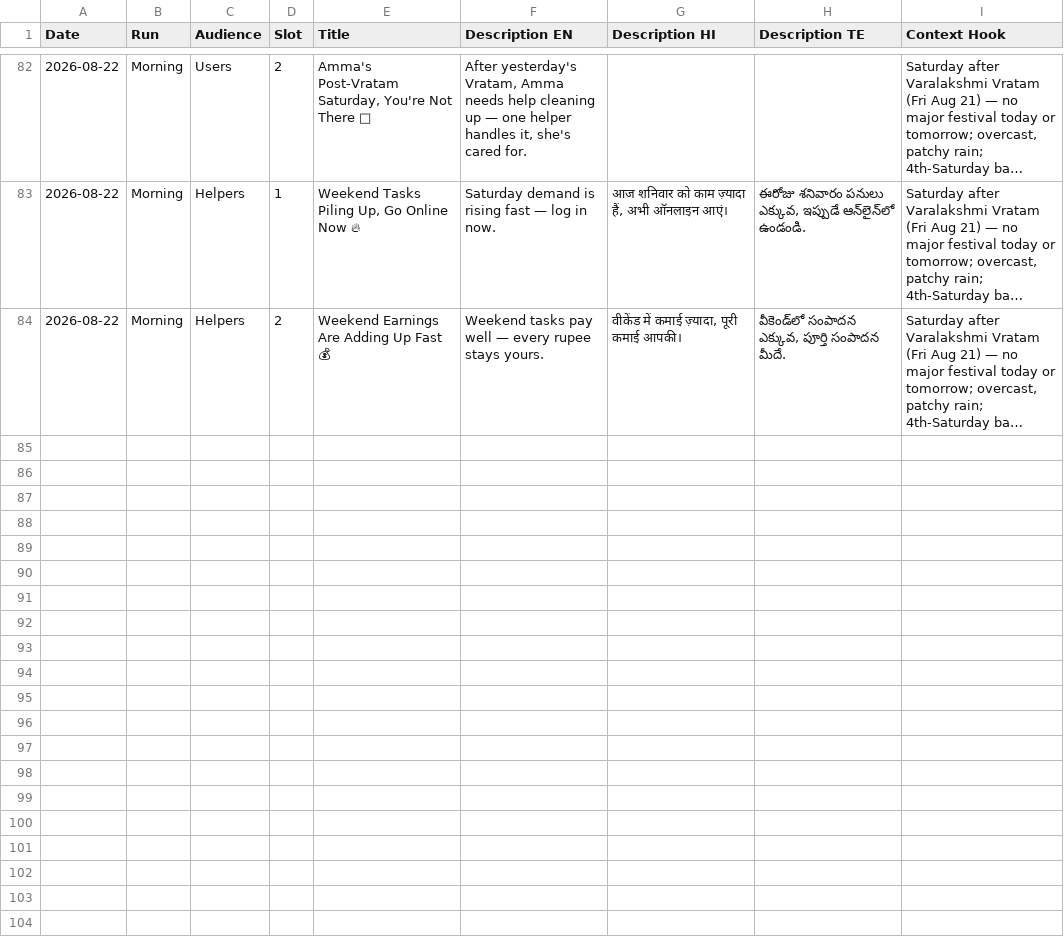
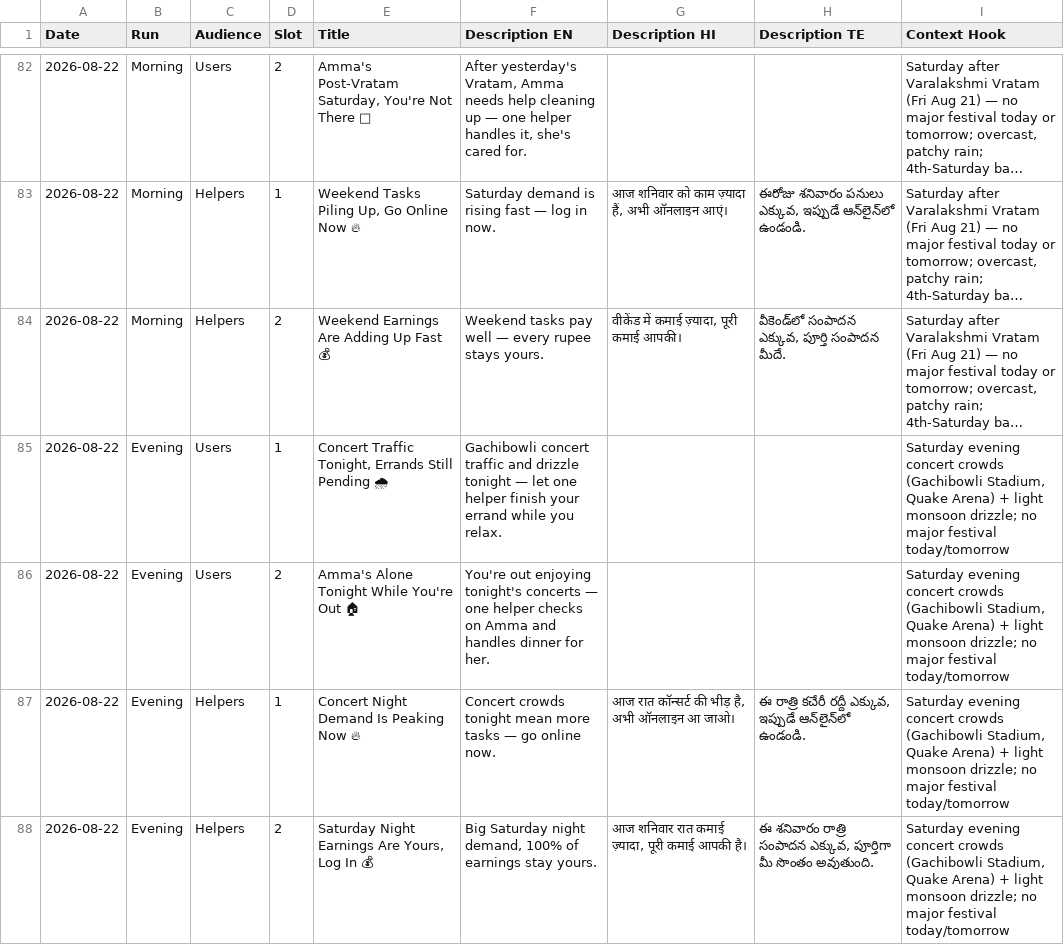
Before and after one commit to neeed2401/noddyy-notifications-log, a CSV file: notifications-log.csv, drawn as a sheet; only a part is shown, gaps mark what is left out; long unchanged cells end in …; the diff names each change by its address in the sheet, - before the commit and + after, or states it on an @@ line.

```diff
--- a/notifications-log.csv
+++ b/notifications-log.csv
+row 85: 2026-08-22 | Evening | Users | 1 | Concert Traffic Tonight, Errands Still Pending 🌧 | Gachibowli concert traffic and drizzle tonight — let one helper finish your errand while you relax. |  |  | Saturday evening concert crowds (Gachibowli Stadium, Quake Arena) + light monsoon drizzle; no major festival today/tomorrow
+row 86: 2026-08-22 | Evening | Users | 2 | Amma's Alone Tonight While You're Out 🏠 | You're out enjoying tonight's concerts — one helper checks on Amma and handles dinner for her. |  |  | Saturday evening concert crowds (Gachibowli Stadium, Quake Arena) + light monsoon drizzle; no major festival today/tomorrow
+row 87: 2026-08-22 | Evening | Helpers | 1 | Concert Night Demand Is Peaking Now 🔥 | Concert crowds tonight mean more tasks — go online now. | आज रात कॉन्सर्ट की भीड़ है, अभी ऑनलाइन आ जाओ। | ఈ రాత్రి కచేరీ రద్దీ ఎక్కువ, ఇప్పుడే ఆన్‌లైన్‌లో ఉండండి. | Saturday evening concert crowds (Gachibowli Stadium, Quake Arena) + light monsoon drizzle; no major festival today/tomorrow
+row 88: 2026-08-22 | Evening | Helpers | 2 | Saturday Night Earnings Are Yours, Log In 💰 | Big Saturday night demand, 100% of earnings stay yours. | आज शनिवार रात कमाई ज़्यादा, पूरी कमाई आपकी है। | ఈ శనివారం రాత్రి సంపాదన ఎక్కువ, పూర్తిగా మీ సొంతం అవుతుంది. | Saturday evening concert crowds (Gachibowli Stadium, Quake Arena) + light monsoon drizzle; no major festival today/tomorrow
```
